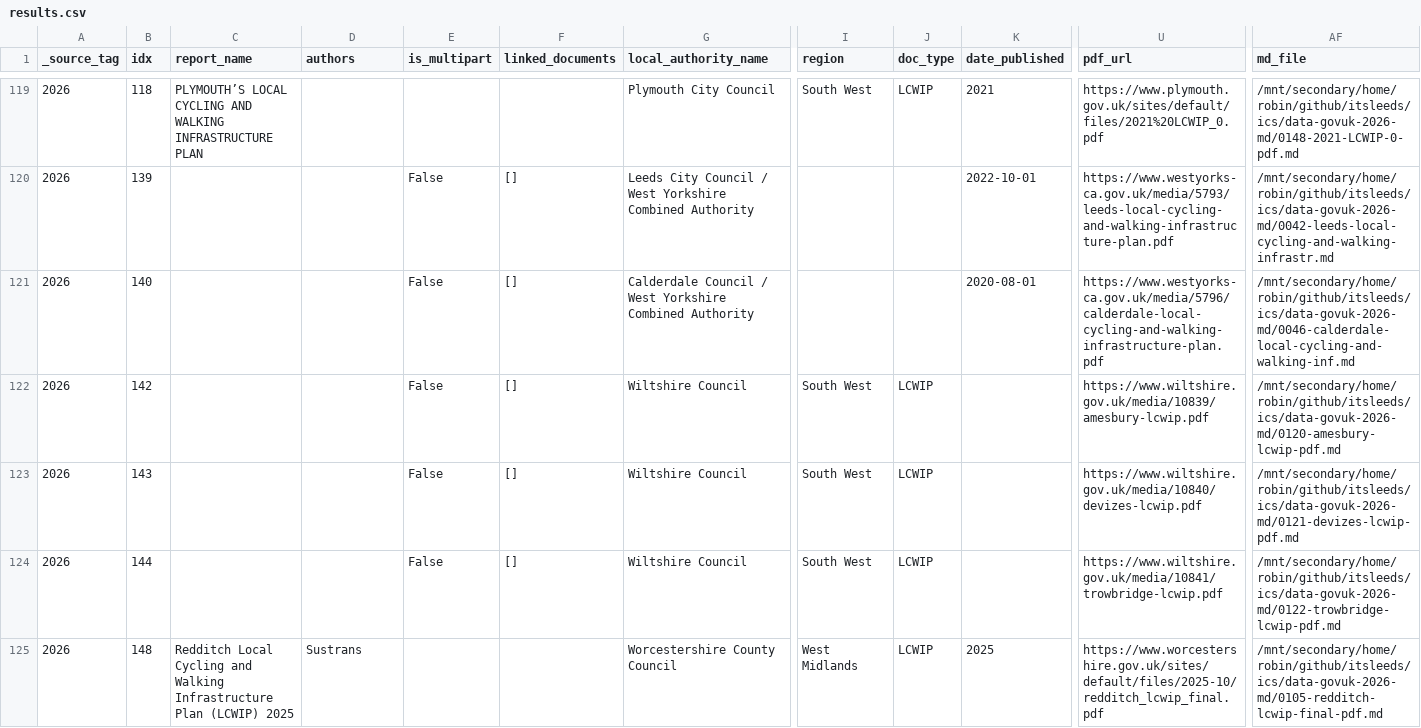
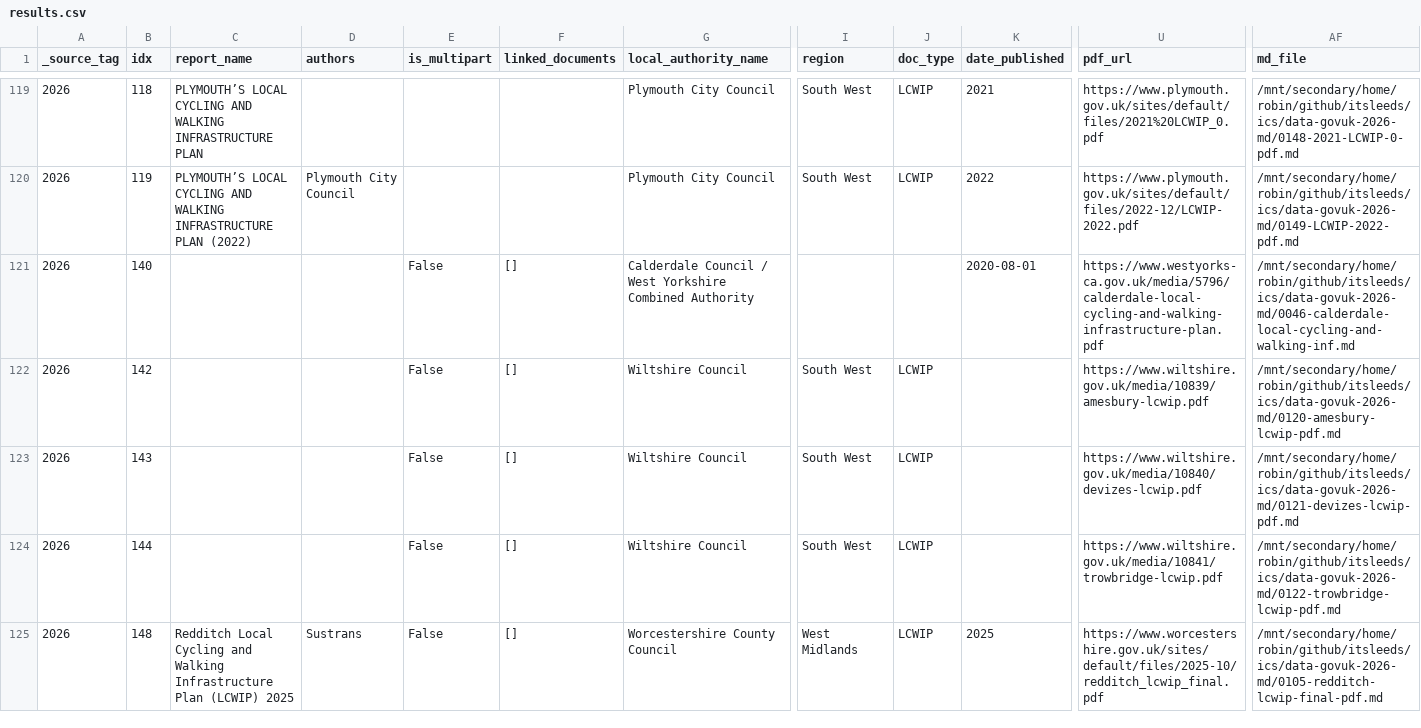
Before and after one commit to itsleeds/ics, a CSV file: results/results.csv, drawn as a sheet; only a part is shown, gaps mark what is left out; the diff covers the shown part only; the diff names each change by its address in the sheet, - before the commit and + after, or states it on an @@ line.

```diff
--- a/results/results.csv
+++ b/results/results.csv
-B120 (idx): 139
+B120 (idx): 119
-C120 (report_name): (empty)
+C120 (report_name): PLYMOUTH’S LOCAL CYCLING AND WALKING INFRASTRUCTURE PLAN (2022)
-D120 (authors): (empty)
+D120 (authors): Plymouth City Council
-E120 (is_multipart): False
+E120 (is_multipart): (empty)
-F120 (linked_documents): []
+F120 (linked_documents): (empty)
-G120 (local_authority_name): Leeds City Council / West Yorkshire Combined Authority
+G120 (local_authority_name): Plymouth City Council
-I120 (region): (empty)
+I120 (region): South West
-J120 (doc_type): (empty)
+J120 (doc_type): LCWIP
-K120 (date_published): 2022-10-01
+K120 (date_published): 2022
-U120 (pdf_url): https://www.westyorks-ca.gov.uk/media/5793/leeds-local-cycling-and-walking-infrastructure-plan.pdf
+U120 (pdf_url): https://www.plymouth.gov.uk/sites/default/files/2022-12/LCWIP-2022.pdf
-AF120 (md_file): /mnt/secondary/home/robin/github/itsleeds/ics/data-govuk-2026-md/0042-leeds-local-cycling-and-walking-infrastr.md
+AF120 (md_file): /mnt/secondary/home/robin/github/itsleeds/ics/data-govuk-2026-md/0149-LCWIP-2022-pdf.md
-E125 (is_multipart): (empty)
+E125 (is_multipart): False
-F125 (linked_documents): (empty)
+F125 (linked_documents): []
```
Also changed, not shown: 3 added rows, 1 removed row and 66 edited cells elsewhere in this file, results/results_flat.csv, 3 other files.
